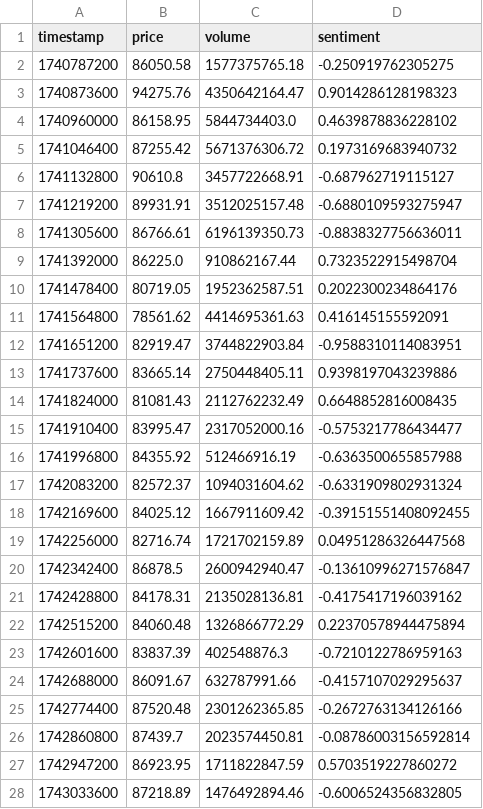
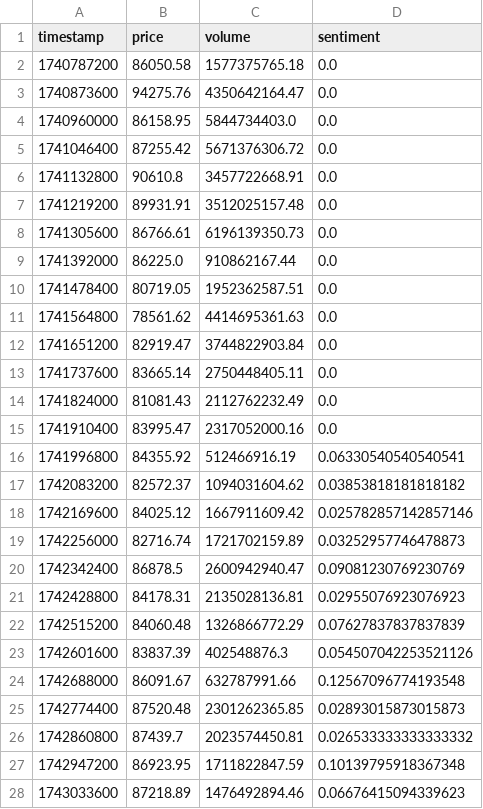
Before and after one commit to Sairam0503/crypto-sentiment-dashboard, a CSV file: bitcoin_prices_with_sentiment.csv, drawn as a sheet; only a part is shown; the diff covers the shown part only.

```diff
--- a/bitcoin_prices_with_sentiment.csv
+++ b/bitcoin_prices_with_sentiment.csv
@@ -1,28 +1,28 @@
 timestamp,price,volume,sentiment
-1740787200,86050.58,1577375765.18,-0.250919762305275
-1740873600,94275.76,4350642164.47,0.9014286128198323
-1740960000,86158.95,5844734403.0,0.4639878836228102
-1741046400,87255.42,5671376306.72,0.1973169683940732
-1741132800,90610.8,3457722668.91,-0.687962719115127
-1741219200,89931.91,3512025157.48,-0.6880109593275947
-1741305600,86766.61,6196139350.73,-0.8838327756636011
-1741392000,86225.0,910862167.44,0.7323522915498704
-1741478400,80719.05,1952362587.51,0.2022300234864176
-1741564800,78561.62,4414695361.63,0.416145155592091
-1741651200,82919.47,3744822903.84,-0.9588310114083951
-1741737600,83665.14,2750448405.11,0.9398197043239886
-1741824000,81081.43,2112762232.49,0.6648852816008435
-1741910400,83995.47,2317052000.16,-0.5753217786434477
-1741996800,84355.92,512466916.19,-0.6363500655857988
-1742083200,82572.37,1094031604.62,-0.6331909802931324
-1742169600,84025.12,1667911609.42,-0.39151551408092455
-1742256000,82716.74,1721702159.89,0.04951286326447568
-1742342400,86878.5,2600942940.47,-0.13610996271576847
-1742428800,84178.31,2135028136.81,-0.4175417196039162
-1742515200,84060.48,1326866772.29,0.22370578944475894
-1742601600,83837.39,402548876.3,-0.7210122786959163
-1742688000,86091.67,632787991.66,-0.4157107029295637
-1742774400,87520.48,2301262365.85,-0.2672763134126166
-1742860800,87439.7,2023574450.81,-0.08786003156592814
-1742947200,86923.95,1711822847.59,0.5703519227860272
-1743033600,87218.89,1476492894.46,-0.6006524356832805
+1740787200,86050.58,1577375765.18,0.0
+1740873600,94275.76,4350642164.47,0.0
+1740960000,86158.95,5844734403.0,0.0
+1741046400,87255.42,5671376306.72,0.0
+1741132800,90610.8,3457722668.91,0.0
+1741219200,89931.91,3512025157.48,0.0
+1741305600,86766.61,6196139350.73,0.0
+1741392000,86225.0,910862167.44,0.0
+1741478400,80719.05,1952362587.51,0.0
+1741564800,78561.62,4414695361.63,0.0
+1741651200,82919.47,3744822903.84,0.0
+1741737600,83665.14,2750448405.11,0.0
+1741824000,81081.43,2112762232.49,0.0
+1741910400,83995.47,2317052000.16,0.0
+1741996800,84355.92,512466916.19,0.06330540540540541
+1742083200,82572.37,1094031604.62,0.03853818181818182
+1742169600,84025.12,1667911609.42,0.025782857142857146
+1742256000,82716.74,1721702159.89,0.03252957746478873
+1742342400,86878.5,2600942940.47,0.09081230769230769
+1742428800,84178.31,2135028136.81,0.02955076923076923
+1742515200,84060.48,1326866772.29,0.07627837837837839
+1742601600,83837.39,402548876.3,0.054507042253521126
+1742688000,86091.67,632787991.66,0.12567096774193548
+1742774400,87520.48,2301262365.85,0.02893015873015873
+1742860800,87439.7,2023574450.81,0.026533333333333332
+1742947200,86923.95,1711822847.59,0.10139795918367348
+1743033600,87218.89,1476492894.46,0.06676415094339623
```
Also changed, not shown: 3 edited cells elsewhere in this file, reddit_sentiment.csv, 9 other files.
